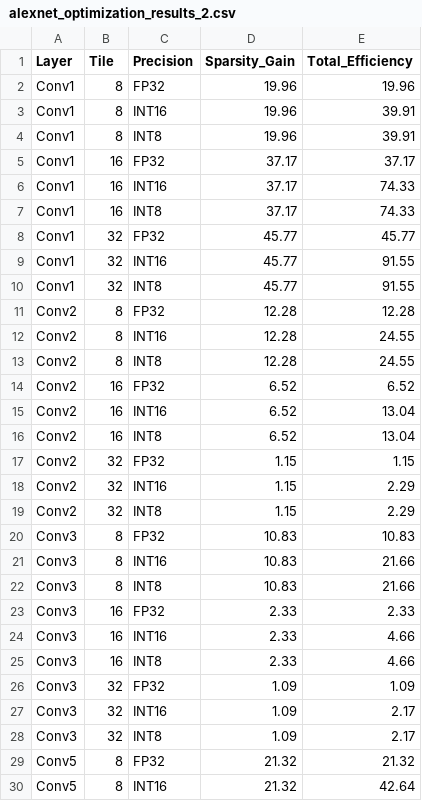
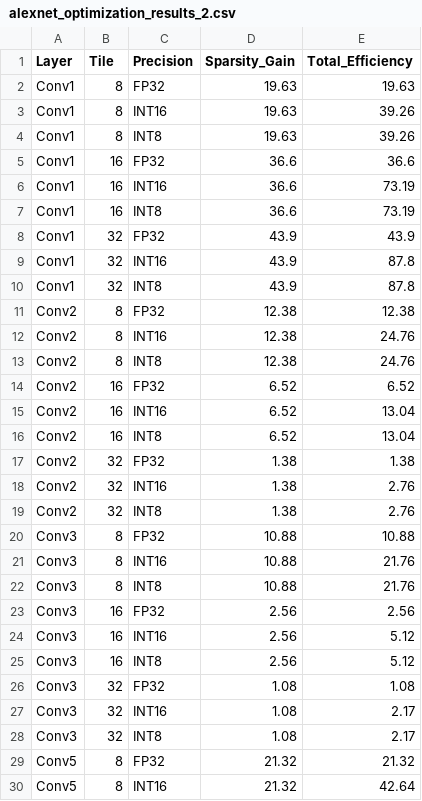
Before and after one commit to kristellesampang/part-4-project, a CSV file: SummerResearch/alexnet_optimization_results_2.csv, drawn as a sheet; only a part is shown; the diff covers the shown part only.

```diff
--- a/SummerResearch/alexnet_optimization_results_2.csv
+++ b/SummerResearch/alexnet_optimization_results_2.csv
@@ -1,14 +1,14 @@
 Layer,Tile,Precision,Sparsity_Gain,Total_Efficiency
-Conv1,8,FP32,19.96,19.96
-Conv1,8,INT16,19.96,39.91
-Conv1,8,INT8,19.96,39.91
-Conv1,16,FP32,37.17,37.17
-Conv1,16,INT16,37.17,74.33
-Conv1,16,INT8,37.17,74.33
-Conv1,32,FP32,45.77,45.77
-Conv1,32,INT16,45.77,91.55
-Conv1,32,INT8,45.77,91.55
-Conv2,8,FP32,12.28,12.28
-Conv2,8,INT16,12.28,24.55
-Conv2,8,INT8,12.28,24.55
+Conv1,8,FP32,19.63,19.63
+Conv1,8,INT16,19.63,39.26
+Conv1,8,INT8,19.63,39.26
+Conv1,16,FP32,36.6,36.6
+Conv1,16,INT16,36.6,73.19
+Conv1,16,INT8,36.6,73.19
+Conv1,32,FP32,43.9,43.9
+Conv1,32,INT16,43.9,87.8
+Conv1,32,INT8,43.9,87.8
+Conv2,8,FP32,12.38,12.38
+Conv2,8,INT16,12.38,24.76
+Conv2,8,INT8,12.38,24.76
 Conv2,16,FP32,6.52,6.52
@@ -16,14 +16,14 @@ Conv2,16,INT16,6.52,13.04
 Conv2,16,INT8,6.52,13.04
-Conv2,32,FP32,1.15,1.15
-Conv2,32,INT16,1.15,2.29
-Conv2,32,INT8,1.15,2.29
-Conv3,8,FP32,10.83,10.83
-Conv3,8,INT16,10.83,21.66
-Conv3,8,INT8,10.83,21.66
-Conv3,16,FP32,2.33,2.33
-Conv3,16,INT16,2.33,4.66
-Conv3,16,INT8,2.33,4.66
-Conv3,32,FP32,1.09,1.09
-Conv3,32,INT16,1.09,2.17
-Conv3,32,INT8,1.09,2.17
+Conv2,32,FP32,1.38,1.38
+Conv2,32,INT16,1.38,2.76
+Conv2,32,INT8,1.38,2.76
+Conv3,8,FP32,10.88,10.88
+Conv3,8,INT16,10.88,21.76
+Conv3,8,INT8,10.88,21.76
+Conv3,16,FP32,2.56,2.56
+Conv3,16,INT16,2.56,5.12
+Conv3,16,INT8,2.56,5.12
+Conv3,32,FP32,1.08,1.08
+Conv3,32,INT16,1.08,2.17
+Conv3,32,INT8,1.08,2.17
 Conv5,8,FP32,21.32,21.32
```
Also changed, not shown: 12 edited cells elsewhere in this file, SummerResearch/quartus/NonDPR_early_pwr.csv, 8 other files.
